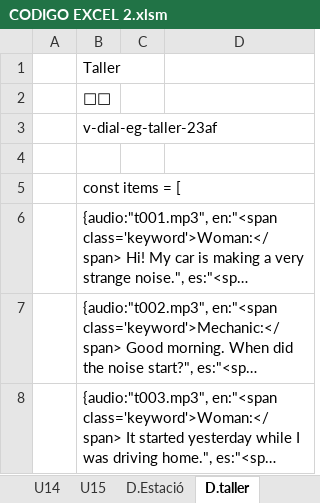
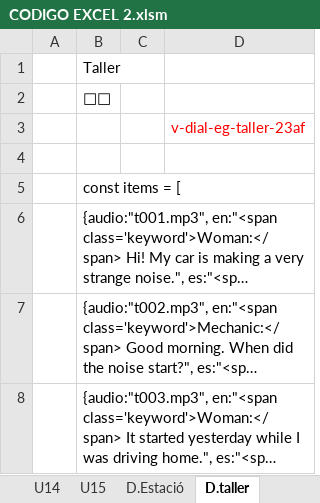
Before and after one commit to gretaclase2026/main, an Excel workbook: CODIGO EXCEL 2.xlsm, sheet D.taller, drawn as a sheet; only a part is shown; long unchanged cells end in …; values as stored, in another font and other column widths than the file's, no borders; removed rows and columns are numbered as before the commit, all else as after; the diff names each change by its address in the sheet, - before the commit and + after, or states it on an @@ line.

```diff
--- a/CODIGO EXCEL 2.xlsm (sheet D.taller)
+++ b/CODIGO EXCEL 2.xlsm (sheet D.taller)
-row 3:  | v-dial-eg-taller-23af
+row 3:  |  |  | v-dial-eg-taller-23af
```
Also changed, not shown: sheet U8dif, sheet D.Estació, sheet Ing, 2 other files.
